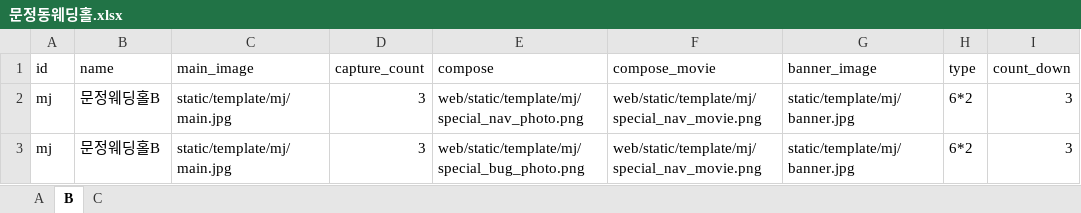
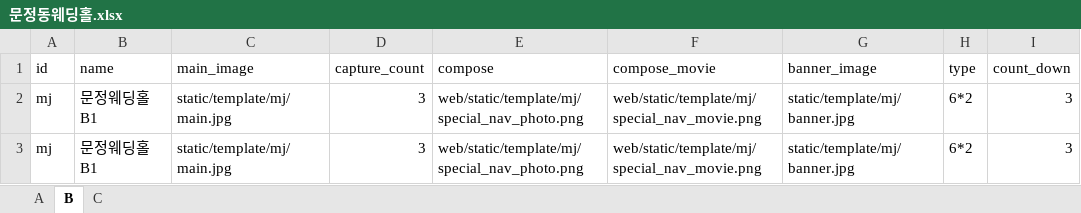
Before and after one commit to chje12/photobooth, an Excel workbook: data/문정동웨딩홀.xlsx, sheet B, drawn as a sheet; only a part is shown; values as stored, in another font and other column widths than the file's, no borders; the diff names each change by its address in the sheet, - before the commit and + after, or states it on an @@ line.

```diff
--- a/data/문정동웨딩홀.xlsx (sheet B)
+++ b/data/문정동웨딩홀.xlsx (sheet B)
-B2:B3 (name): 문정웨딩홀B
+B2:B3 (name): 문정웨딩홀B1
-E3 (compose): web/static/template/mj/special_bug_photo.png
+E3 (compose): web/static/template/mj/special_nav_photo.png
```
Also changed, not shown: sheet C, sheet A, data/용산돌산치.xlsx.
